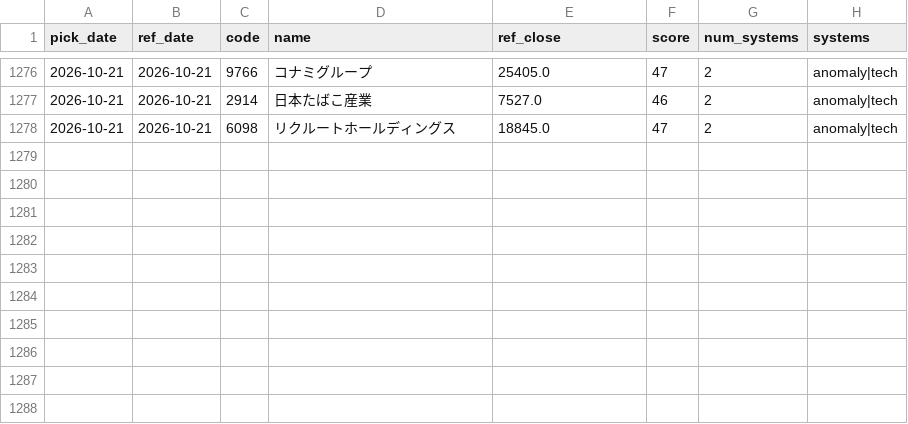
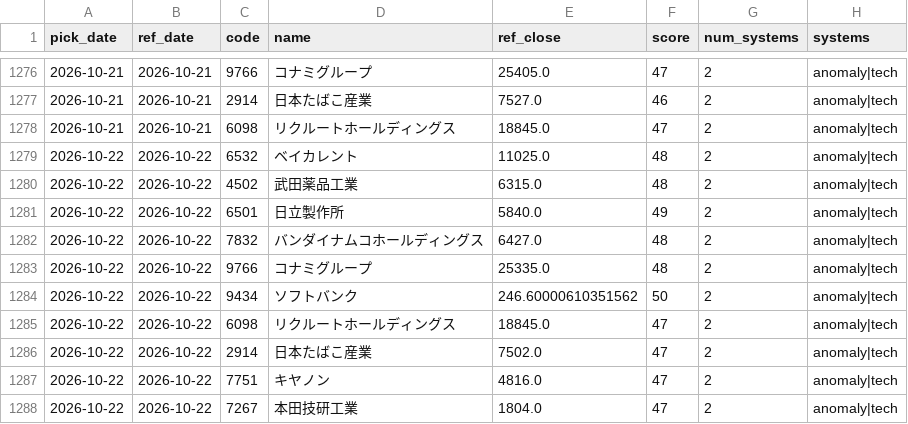
Before and after one commit to Resapan159/Kabu-app, a CSV file: history/picks.csv, drawn as a sheet; only a part is shown, gaps mark what is left out.

```diff
--- a/history/picks.csv
+++ b/history/picks.csv
@@ -1278 +1278,11 @@ pick_date,ref_date,code,name,ref_close,score,num_systems,systems
 2026-10-21,2026-10-21,6098,リクルートホールディングス,18845.0,47,2,anomaly|tech
+2026-10-22,2026-10-22,6532,ベイカレント,11025.0,48,2,anomaly|tech
+2026-10-22,2026-10-22,4502,武田薬品工業,6315.0,48,2,anomaly|tech
+2026-10-22,2026-10-22,6501,日立製作所,5840.0,49,2,anomaly|tech
+2026-10-22,2026-10-22,7832,バンダイナムコホールディングス,6427.0,48,2,anomaly|tech
+2026-10-22,2026-10-22,9766,コナミグループ,25335.0,48,2,anomaly|tech
+2026-10-22,2026-10-22,9434,ソフトバンク,246.60000610351562,50,2,anomaly|tech
+2026-10-22,2026-10-22,6098,リクルートホールディングス,18845.0,47,2,anomaly|tech
+2026-10-22,2026-10-22,2914,日本たばこ産業,7502.0,47,2,anomaly|tech
+2026-10-22,2026-10-22,7751,キヤノン,4816.0,47,2,anomaly|tech
+2026-10-22,2026-10-22,7267,本田技研工業,1804.0,47,2,anomaly|tech
```
Also changed, not shown: history/results.csv, 4 other files.
